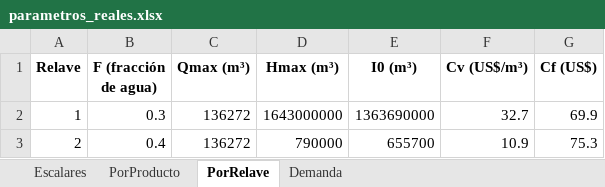
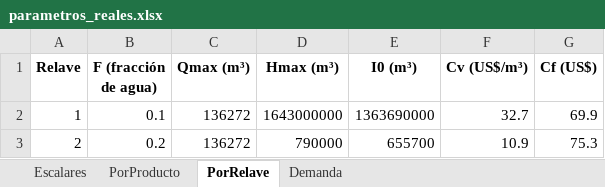
Before and after one commit to nachotagle/Gurobi-Opti, an Excel workbook: parametros_reales.xlsx, sheet PorRelave, drawn as a sheet; values as stored, in another font and other column widths than the file's, no borders; the diff names each change by its address in the sheet, - before the commit and + after, or states it on an @@ line.

```diff
--- a/parametros_reales.xlsx (sheet PorRelave)
+++ b/parametros_reales.xlsx (sheet PorRelave)
-B2 (F (fracción de agua)): 0.3
+B2 (F (fracción de agua)): 0.1
-B3 (F (fracción de agua)): 0.4
+B3 (F (fracción de agua)): 0.2
```
Also changed, not shown: sheet Escalares, solution.xlsx, 2 other files.
